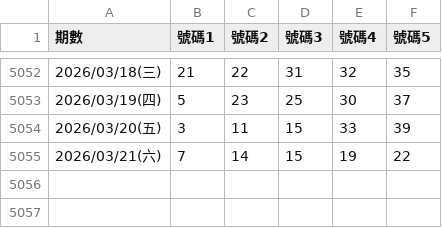
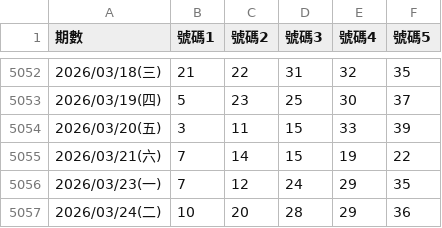
Before and after one commit to aqua5230/539analyzer, a CSV file: 539_history.csv, drawn as a sheet; only a part is shown, gaps mark what is left out.

```diff
--- a/539_history.csv
+++ b/539_history.csv
@@ -5055 +5055,3 @@
 2026/03/21(六),7,14,15,19,22
+2026/03/23(一),7,12,24,29,35
+2026/03/24(二),10,20,28,29,36
```
